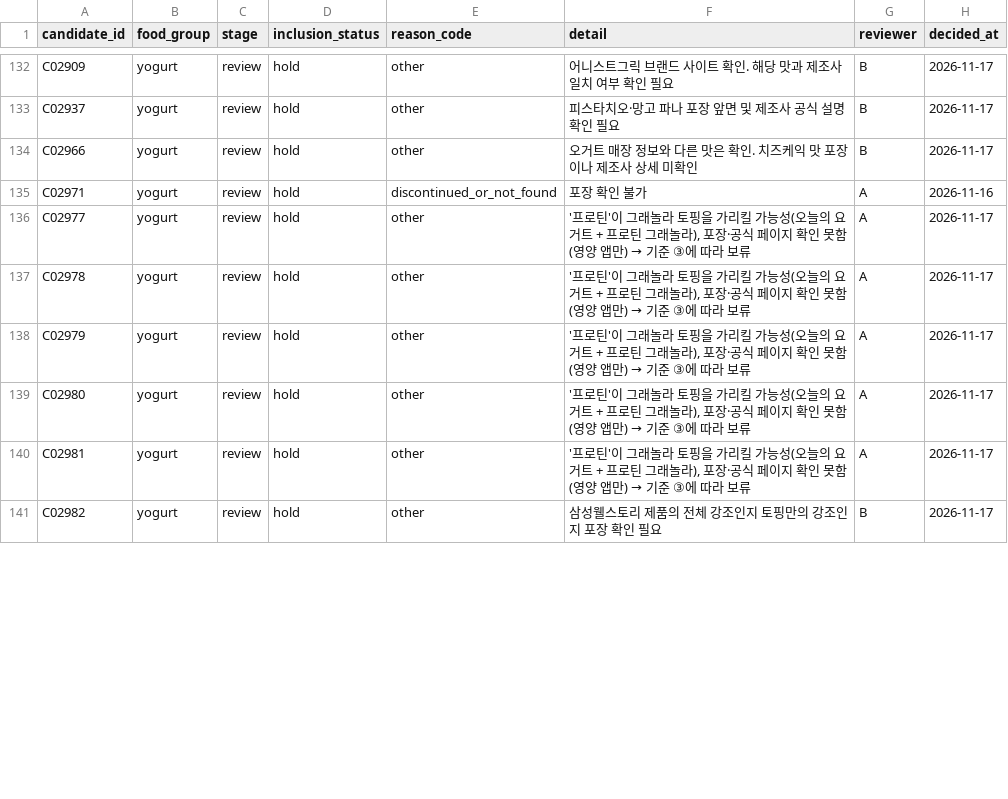
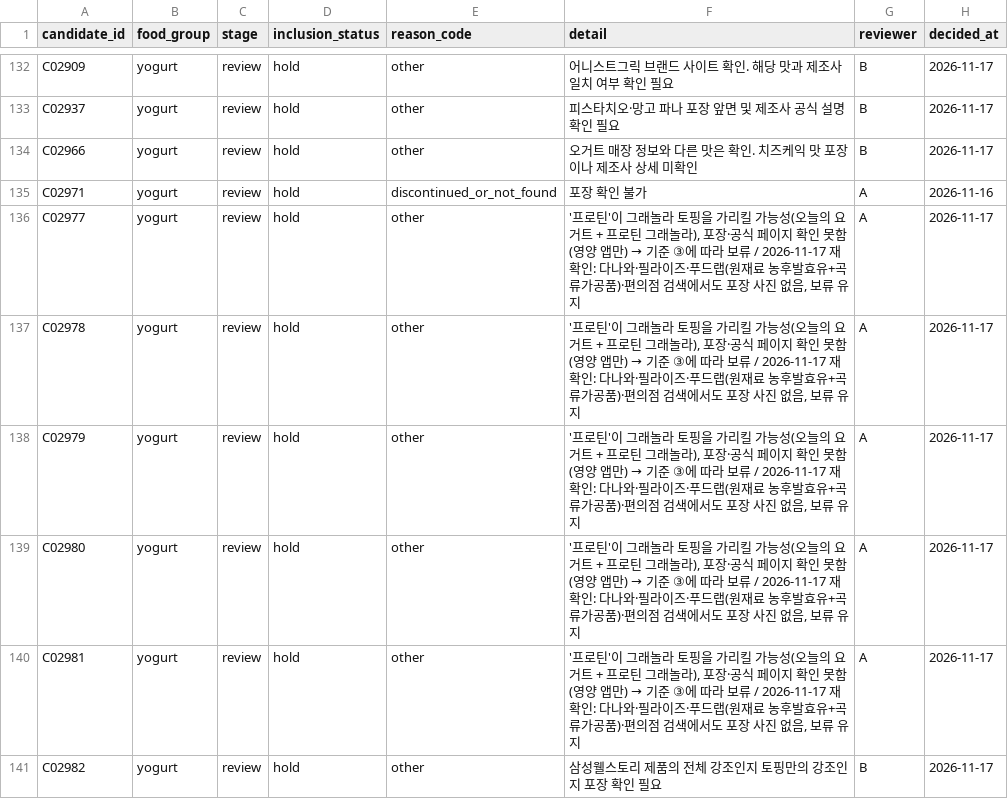
Before and after one commit to kmy040306/kmy040306.github.io, a CSV file: shared/results/exclusions.csv, drawn as a sheet; only a part is shown, gaps mark what is left out; the diff covers the shown part only.

```diff
--- a/shared/results/exclusions.csv
+++ b/shared/results/exclusions.csv
@@ -135,7 +135,7 @@ C02966,yogurt,review,hold,other,오거트 매장 정보와 다른 맛은 확인.
 C02971,yogurt,review,hold,discontinued_or_not_found,포장 확인 불가,A,2026-11-16
-C02977,yogurt,review,hold,other,"'프로틴'이 그래놀라 토핑을 가리킬 가능성(오늘의 요거트 + 프로틴 그래놀라), 포장·공식 페이지 확인 못함(영양 앱만) → 기준 ③에 따라 보류",A,2026-11-17
-C02978,yogurt,review,hold,other,"'프로틴'이 그래놀라 토핑을 가리킬 가능성(오늘의 요거트 + 프로틴 그래놀라), 포장·공식 페이지 확인 못함(영양 앱만) → 기준 ③에 따라 보류",A,2026-11-17
-C02979,yogurt,review,hold,other,"'프로틴'이 그래놀라 토핑을 가리킬 가능성(오늘의 요거트 + 프로틴 그래놀라), 포장·공식 페이지 확인 못함(영양 앱만) → 기준 ③에 따라 보류",A,2026-11-17
-C02980,yogurt,review,hold,other,"'프로틴'이 그래놀라 토핑을 가리킬 가능성(오늘의 요거트 + 프로틴 그래놀라), 포장·공식 페이지 확인 못함(영양 앱만) → 기준 ③에 따라 보류",A,2026-11-17
-C02981,yogurt,review,hold,other,"'프로틴'이 그래놀라 토핑을 가리킬 가능성(오늘의 요거트 + 프로틴 그래놀라), 포장·공식 페이지 확인 못함(영양 앱만) → 기준 ③에 따라 보류",A,2026-11-17
+C02977,yogurt,review,hold,other,"'프로틴'이 그래놀라 토핑을 가리킬 가능성(오늘의 요거트 + 프로틴 그래놀라), 포장·공식 페이지 확인 못함(영양 앱만) → 기준 ③에 따라 보류 / 2026-11-17 재확인: 다나와·필라이즈·푸드랩(원재료 농후발효유+곡류가공품)·편의점 검색에서도 포장 사진 없음, 보류 유지",A,2026-11-17
+C02978,yogurt,review,hold,other,"'프로틴'이 그래놀라 토핑을 가리킬 가능성(오늘의 요거트 + 프로틴 그래놀라), 포장·공식 페이지 확인 못함(영양 앱만) → 기준 ③에 따라 보류 / 2026-11-17 재확인: 다나와·필라이즈·푸드랩(원재료 농후발효유+곡류가공품)·편의점 검색에서도 포장 사진 없음, 보류 유지",A,2026-11-17
+C02979,yogurt,review,hold,other,"'프로틴'이 그래놀라 토핑을 가리킬 가능성(오늘의 요거트 + 프로틴 그래놀라), 포장·공식 페이지 확인 못함(영양 앱만) → 기준 ③에 따라 보류 / 2026-11-17 재확인: 다나와·필라이즈·푸드랩(원재료 농후발효유+곡류가공품)·편의점 검색에서도 포장 사진 없음, 보류 유지",A,2026-11-17
+C02980,yogurt,review,hold,other,"'프로틴'이 그래놀라 토핑을 가리킬 가능성(오늘의 요거트 + 프로틴 그래놀라), 포장·공식 페이지 확인 못함(영양 앱만) → 기준 ③에 따라 보류 / 2026-11-17 재확인: 다나와·필라이즈·푸드랩(원재료 농후발효유+곡류가공품)·편의점 검색에서도 포장 사진 없음, 보류 유지",A,2026-11-17
+C02981,yogurt,review,hold,other,"'프로틴'이 그래놀라 토핑을 가리킬 가능성(오늘의 요거트 + 프로틴 그래놀라), 포장·공식 페이지 확인 못함(영양 앱만) → 기준 ③에 따라 보류 / 2026-11-17 재확인: 다나와·필라이즈·푸드랩(원재료 농후발효유+곡류가공품)·편의점 검색에서도 포장 사진 없음, 보류 유지",A,2026-11-17
 C02982,yogurt,review,hold,other,삼성웰스토리 제품의 전체 강조인지 토핑만의 강조인지 포장 확인 필요,B,2026-11-17
```
Also changed, not shown: 5 edited cells elsewhere in this file, shared/data/raw/review_A.csv.
